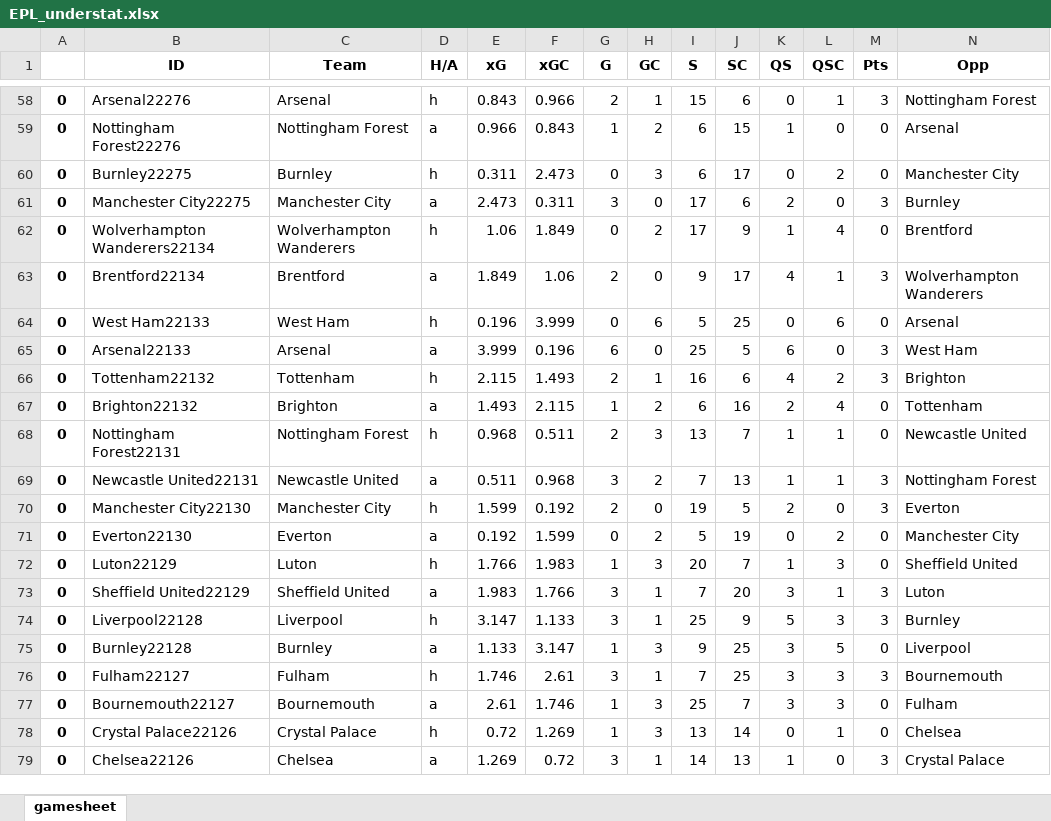
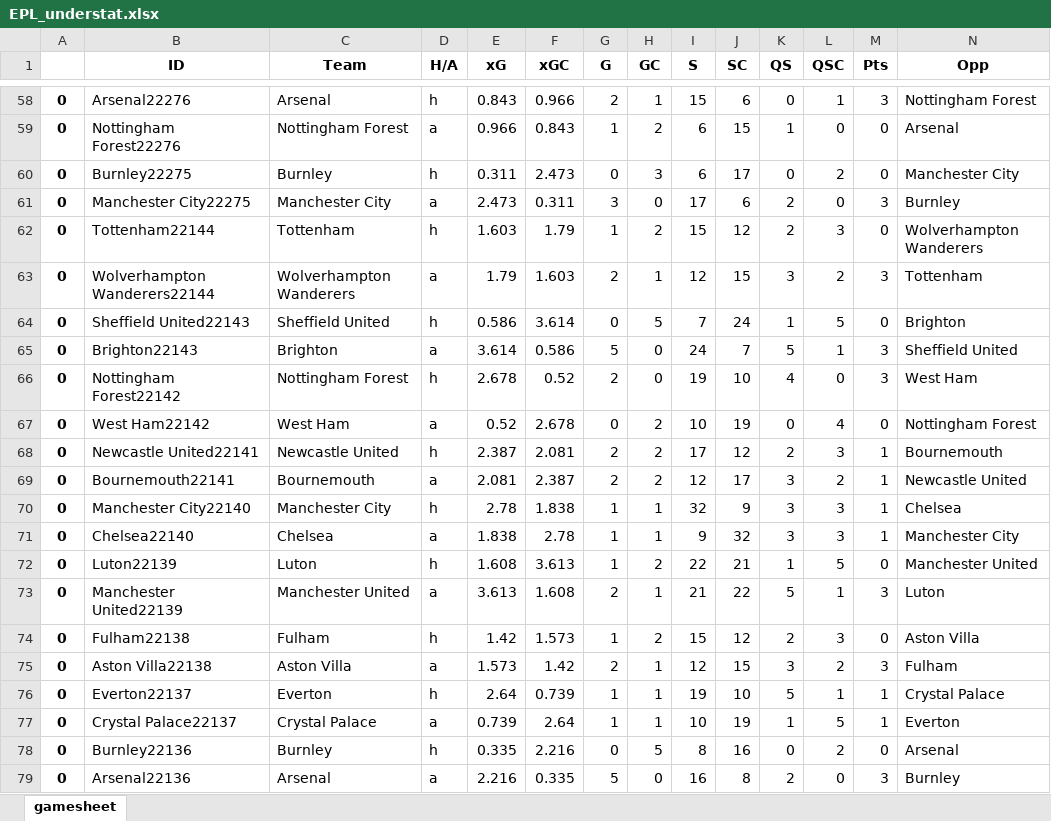
Before and after one commit to rpenn97/score_prediction_tool, an Excel workbook: Excel Dataframes, EDA and Predictive Modelling/EPL_understat.xlsx, sheet gamesheet, drawn as a sheet; only a part is shown, gaps mark what is left out; the shorter side is filled out with more unchanged rows; values as stored, in another font and other column widths than the file's, no borders; rows hold the shown columns only; the diff covers the shown part only; the diff names each change by its address in the sheet, - before the commit and + after, or states it on an @@ line.

```diff
--- a/Excel Dataframes, EDA and Predictive Modelling/EPL_understat.xlsx (sheet gamesheet)
+++ b/Excel Dataframes, EDA and Predictive Modelling/EPL_understat.xlsx (sheet gamesheet)
+row 62: 0 | Tottenham22144 | Tottenham | h | 1.603 | 1.79 | 1 | 2 | 15 | 12 | 2 | 3 | 0 | Wolverhampton Wanderers
+row 63: 0 | Wolverhampton Wanderers22144 | Wolverhampton Wanderers | a | 1.79 | 1.603 | 2 | 1 | 12 | 15 | 3 | 2 | 3 | Tottenham
+row 64: 0 | Sheffield United22143 | Sheffield United | h | 0.586 | 3.614 | 0 | 5 | 7 | 24 | 1 | 5 | 0 | Brighton
+row 65: 0 | Brighton22143 | Brighton | a | 3.614 | 0.586 | 5 | 0 | 24 | 7 | 5 | 1 | 3 | Sheffield United
+row 66: 0 | Nottingham Forest22142 | Nottingham Forest | h | 2.678 | 0.52 | 2 | 0 | 19 | 10 | 4 | 0 | 3 | West Ham
+row 67: 0 | West Ham22142 | West Ham | a | 0.52 | 2.678 | 0 | 2 | 10 | 19 | 0 | 4 | 0 | Nottingham Forest
+row 68: 0 | Newcastle United22141 | Newcastle United | h | 2.387 | 2.081 | 2 | 2 | 17 | 12 | 2 | 3 | 1 | Bournemouth
+row 69: 0 | Bournemouth22141 | Bournemouth | a | 2.081 | 2.387 | 2 | 2 | 12 | 17 | 3 | 2 | 1 | Newcastle United
+row 70: 0 | Manchester City22140 | Manchester City | h | 2.78 | 1.838 | 1 | 1 | 32 | 9 | 3 | 3 | 1 | Chelsea
+row 71: 0 | Chelsea22140 | Chelsea | a | 1.838 | 2.78 | 1 | 1 | 9 | 32 | 3 | 3 | 1 | Manchester City
+row 72: 0 | Luton22139 | Luton | h | 1.608 | 3.613 | 1 | 2 | 22 | 21 | 1 | 5 | 0 | Manchester United
+row 73: 0 | Manchester United22139 | Manchester United | a | 3.613 | 1.608 | 2 | 1 | 21 | 22 | 5 | 1 | 3 | Luton
+row 74: 0 | Fulham22138 | Fulham | h | 1.42 | 1.573 | 1 | 2 | 15 | 12 | 2 | 3 | 0 | Aston Villa
+row 75: 0 | Aston Villa22138 | Aston Villa | a | 1.573 | 1.42 | 2 | 1 | 12 | 15 | 3 | 2 | 3 | Fulham
+row 76: 0 | Everton22137 | Everton | h | 2.64 | 0.739 | 1 | 1 | 19 | 10 | 5 | 1 | 1 | Crystal Palace
+row 77: 0 | Crystal Palace22137 | Crystal Palace | a | 0.739 | 2.64 | 1 | 1 | 10 | 19 | 1 | 5 | 1 | Everton
+row 78: 0 | Burnley22136 | Burnley | h | 0.335 | 2.216 | 0 | 5 | 8 | 16 | 0 | 2 | 0 | Arsenal
+row 79: 0 | Arsenal22136 | Arsenal | a | 2.216 | 0.335 | 5 | 0 | 16 | 8 | 2 | 0 | 3 | Burnley
```
Also changed, not shown: 2 added rows and 20 removed rows elsewhere in this sheet, Excel Dataframes, EDA and Predictive Modelling/Bundesliga_understat.xlsx, Excel Dataframes, EDA and Predictive Modelling/LaLiga_understat.xlsx, 3 other files.
